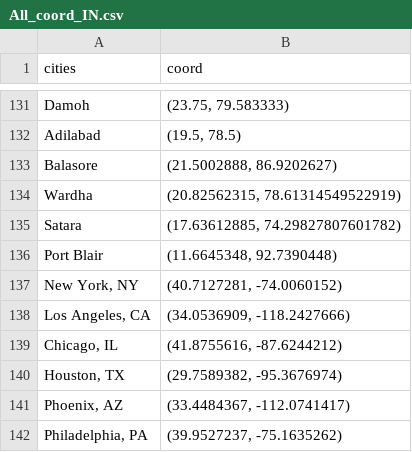
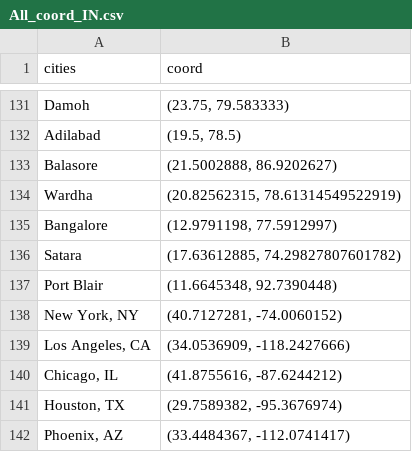
Before and after one commit to wfwilsonwang/Sim_Weather_IN_US, a CSV file: All_coord_IN.csv, drawn as a sheet; only a part is shown, gaps mark what is left out; the shorter side is filled out with more unchanged rows; the diff names each change by its address in the sheet, - before the commit and + after, or states it on an @@ line.

```diff
--- a/All_coord_IN.csv
+++ b/All_coord_IN.csv
+row 135: Bangalore | (12.9791198, 77.5912997)
```
Also changed, not shown: IN_US_sim_result.csv, city_INUS.csv, 2 other files.
